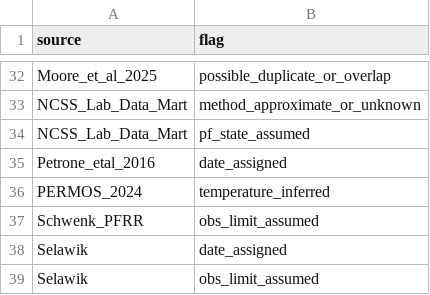
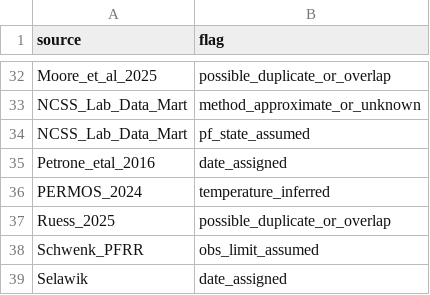
Before and after one commit to jonschwenk/cusp, a CSV file: data/source_quality_flags.csv, drawn as a sheet; only a part is shown, gaps mark what is left out; the shorter side is filled out with more unchanged rows; the diff names each change by its address in the sheet, - before the commit and + after, or states it on an @@ line.

```diff
--- a/data/source_quality_flags.csv
+++ b/data/source_quality_flags.csv
+row 37: Ruess_2025 | possible_duplicate_or_overlap
```
Also changed, not shown: data/Chapin_2025/processed_chapin_2025.csv, data/Ruess_2025/processed_ruess_2025.csv, 3 other files.
